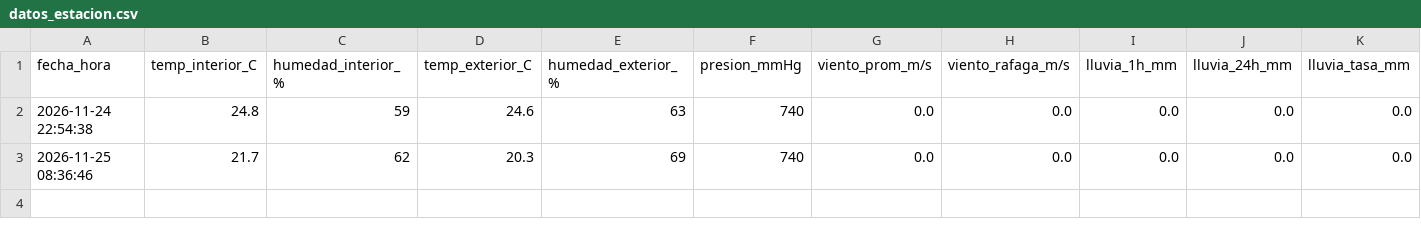
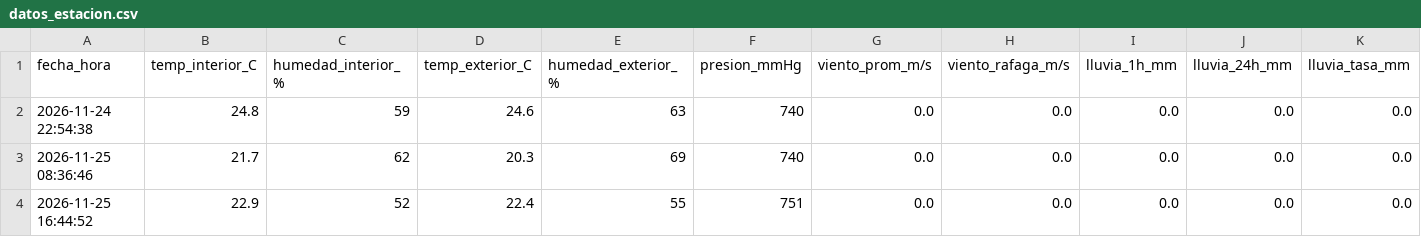
Before and after one commit to anthonyjimenez-wq/Estacion_Clima, a CSV file: datos_estacion.csv, drawn as a sheet; only a part is shown; rows hold the shown columns only; the diff names each change by its address in the sheet, - before the commit and + after, or states it on an @@ line.

```diff
--- a/datos_estacion.csv
+++ b/datos_estacion.csv
+row 4: 2026-11-25 16:44:52 | 22.9 | 52 | 22.4 | 55 | 751 | 0.0 | 0.0 | 0.0 | 0.0 | 0.0
```
